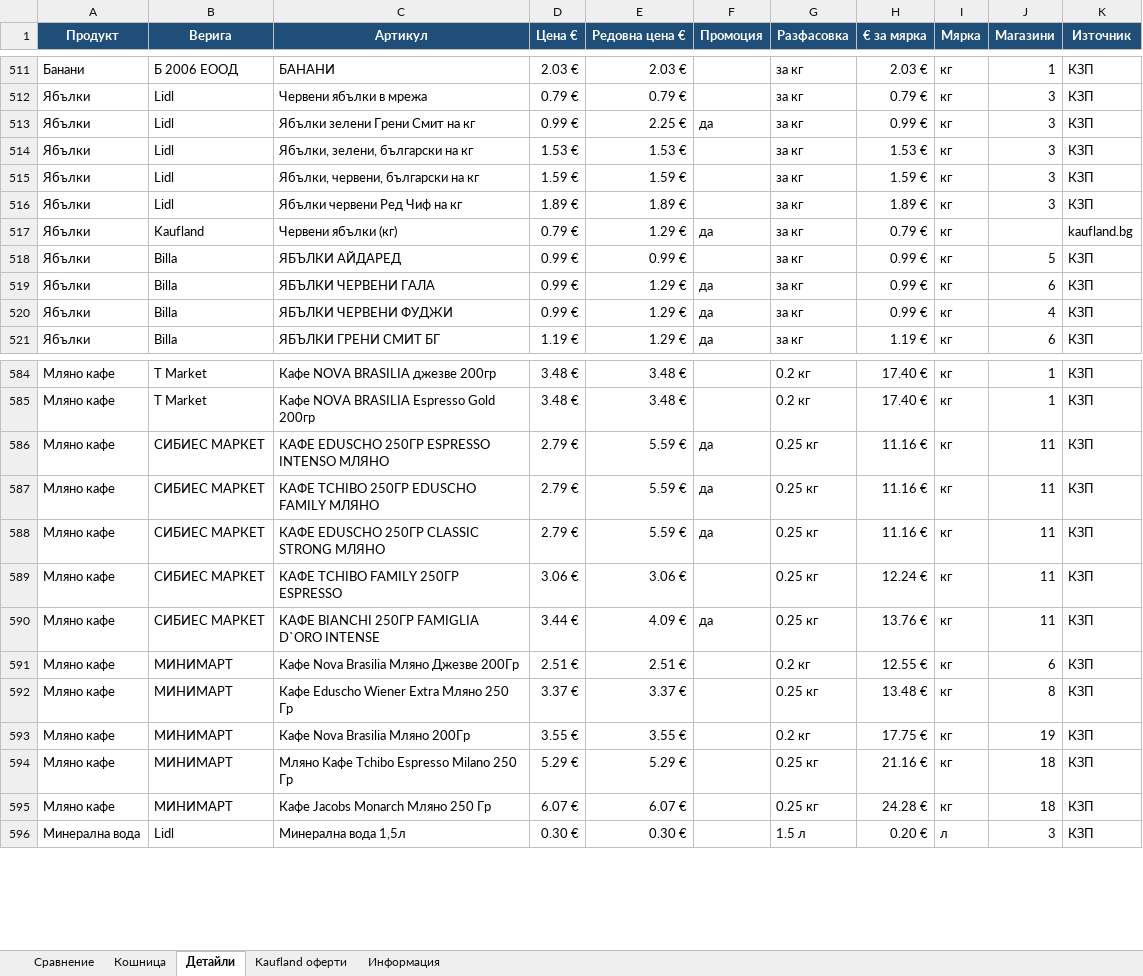
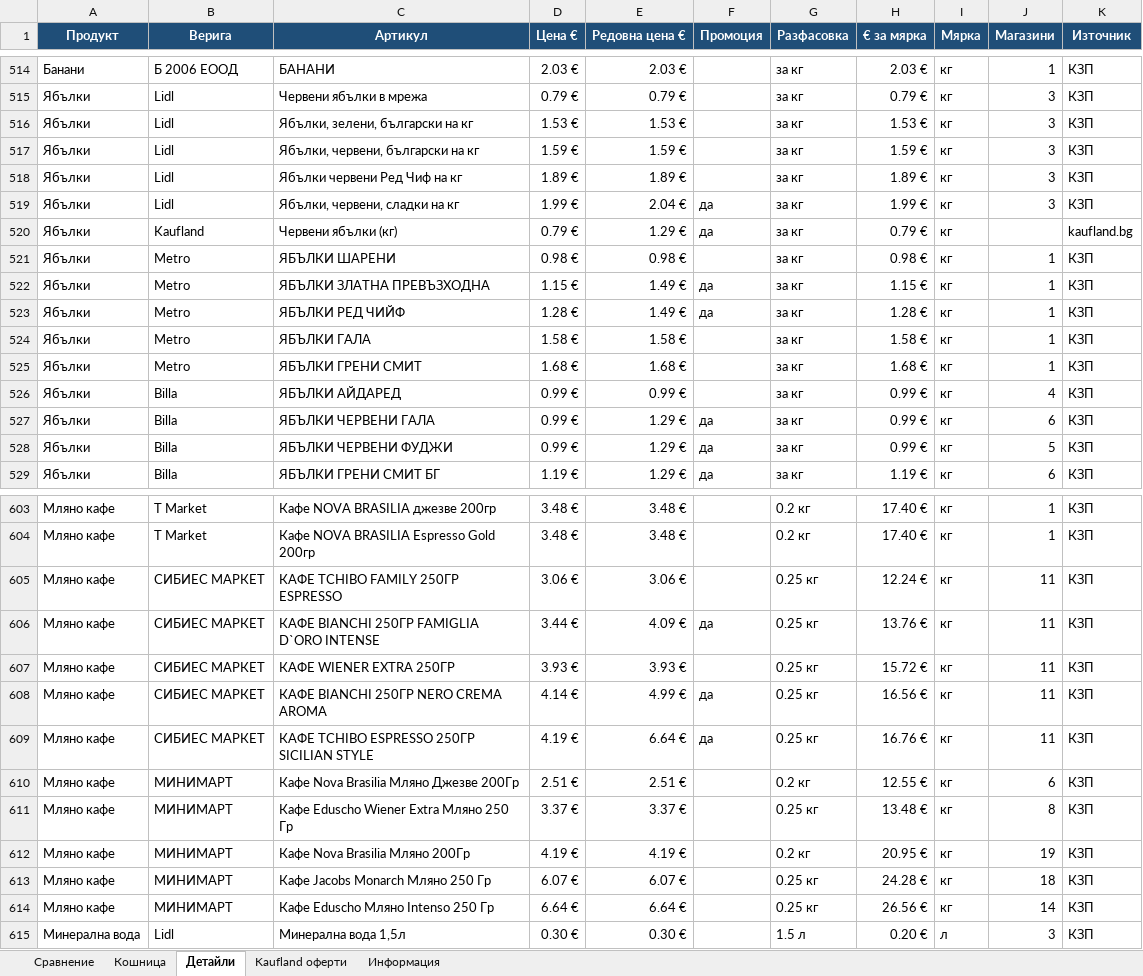
Before and after one commit to pmitev85-create/ceni-app, an Excel workbook: ceni/ceni.xlsx, sheet Детайли, drawn as a sheet; only a part is shown, gaps mark what is left out; values as stored, in another font and other column widths than the file's, no borders; removed rows and columns are numbered as before the commit, all else as after; the diff covers the shown part only; the diff names each change by its address in the sheet, - before the commit and + after, or states it on an @@ line.

```diff
--- a/ceni/ceni.xlsx (sheet Детайли)
+++ b/ceni/ceni.xlsx (sheet Детайли)
-row 513: Ябълки | Lidl | Ябълки зелени Грени Смит на кг | 0.99 € | 2.25 € | да | за кг | 0.99 € | кг | 3 | КЗП
+row 519: Ябълки | Lidl | Ябълки, червени, сладки на кг | 1.99 € | 2.04 € | да | за кг | 1.99 € | кг | 3 | КЗП
+row 521: Ябълки | Metro | ЯБЪЛКИ ШАРЕНИ | 0.98 € | 0.98 € |  | за кг | 0.98 € | кг | 1 | КЗП
+row 522: Ябълки | Metro | ЯБЪЛКИ ЗЛАТНА ПРЕВЪЗХОДНА | 1.15 € | 1.49 € | да | за кг | 1.15 € | кг | 1 | КЗП
+row 523: Ябълки | Metro | ЯБЪЛКИ РЕД ЧИЙФ | 1.28 € | 1.49 € | да | за кг | 1.28 € | кг | 1 | КЗП
+row 524: Ябълки | Metro | ЯБЪЛКИ ГАЛА | 1.58 € | 1.58 € |  | за кг | 1.58 € | кг | 1 | КЗП
+row 525: Ябълки | Metro | ЯБЪЛКИ ГРЕНИ СМИТ | 1.68 € | 1.68 € |  | за кг | 1.68 € | кг | 1 | КЗП
-J526 (Магазини): 5
+J526 (Магазини): 4
-J528 (Магазини): 4
+J528 (Магазини): 5
-row 586: Мляно кафе | СИБИЕС МАРКЕТ | КАФЕ EDUSCHO 250ГР ESPRESSO INTENSO МЛЯНО | 2.79 € | 5.59 € | да | 0.25 кг | 11.16 € | кг | 11 | КЗП
-row 587: Мляно кафе | СИБИЕС МАРКЕТ | КАФЕ TCHIBO 250ГР EDUSCHO FAMILY МЛЯНО | 2.79 € | 5.59 € | да | 0.25 кг | 11.16 € | кг | 11 | КЗП
-row 588: Мляно кафе | СИБИЕС МАРКЕТ | КАФЕ EDUSCHO 250ГР CLASSIC STRONG МЛЯНО | 2.79 € | 5.59 € | да | 0.25 кг | 11.16 € | кг | 11 | КЗП
+row 607: Мляно кафе | СИБИЕС МАРКЕТ | КАФЕ WIENER EXTRA 250ГР | 3.93 € | 3.93 € |  | 0.25 кг | 15.72 € | кг | 11 | КЗП
+row 608: Мляно кафе | СИБИЕС МАРКЕТ | КАФЕ BIANCHI 250ГР NERO CREMA AROMA | 4.14 € | 4.99 € | да | 0.25 кг | 16.56 € | кг | 11 | КЗП
+row 609: Мляно кафе | СИБИЕС МАРКЕТ | КАФЕ TCHIBO ESPRESSO 250ГР SICILIAN STYLE | 4.19 € | 6.64 € | да | 0.25 кг | 16.76 € | кг | 11 | КЗП
-D612 (Цена €): 3.55 €
+D612 (Цена €): 4.19 €
-E612 (Редовна цена €): 3.55 €
+E612 (Редовна цена €): 4.19 €
-H612 (€ за мярка): 17.75 €
+H612 (€ за мярка): 20.95 €
-row 594: Мляно кафе | МИНИМАРТ | Мляно Кафе Tchibo Espresso Milano 250 Гр | 5.29 € | 5.29 € |  | 0.25 кг | 21.16 € | кг | 18 | КЗП
+row 614: Мляно кафе | МИНИМАРТ | Кафе Eduscho Мляно Intenso 250 Гр | 6.64 € | 6.64 € |  | 0.25 кг | 26.56 € | кг | 14 | КЗП
```
Also changed, not shown: 29 added rows, 15 removed rows, 3 moved rows and 47 edited cells elsewhere in this sheet, sheet Kaufland оферти, sheet Сравнение, sheet Информация, 3 other files.
